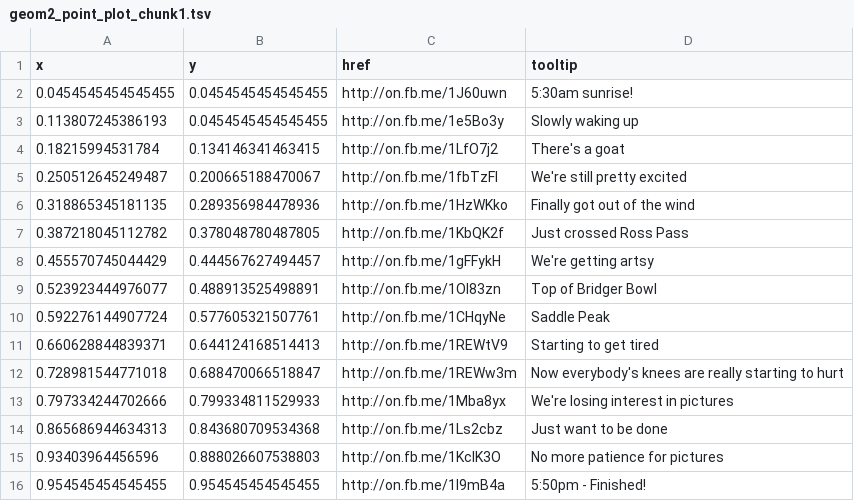
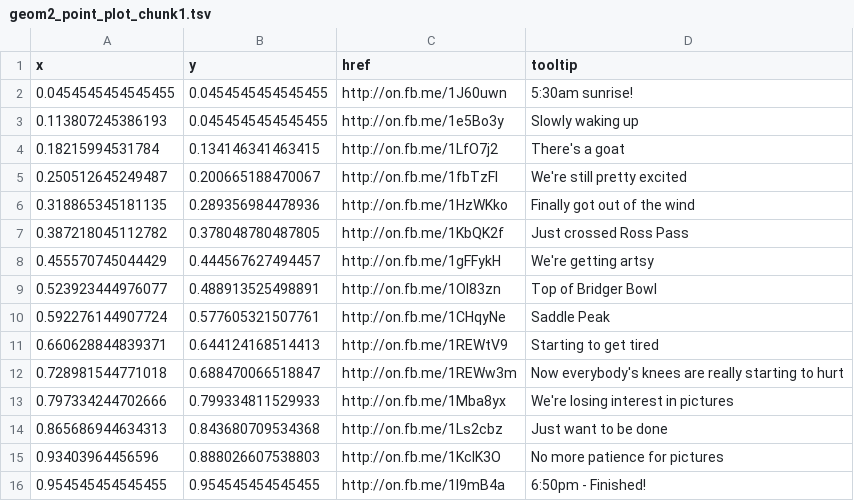
Before and after one commit to kferris10/AnimintBlog, a TSV file: images/posts/2015-07-18-Hour-by-Hour-Visualization-of-the-Ridge-Hike_files/animint/geom2_point_plot_chunk1.tsv, drawn as a sheet.

Commit message:
Fix typo

```diff
--- a/images/posts/2015-07-18-Hour-by-Hour-Visualization-of-the-Ridge-Hike_files/animint/geom2_point_plot_chunk1.tsv
+++ b/images/posts/2015-07-18-Hour-by-Hour-Visualization-of-the-Ridge-Hike_files/animint/geom2_point_plot_chunk1.tsv
@@ -15,2 +15,2 @@ x	y	href	tooltip
 0.93403964456596	0.888026607538803	http://on.fb.me/1KcIK3O	No more patience for pictures
-0.954545454545455	0.954545454545455	http://on.fb.me/1I9mB4a	5:50pm - Finished!
+0.954545454545455	0.954545454545455	http://on.fb.me/1I9mB4a	6:50pm - Finished!
```
